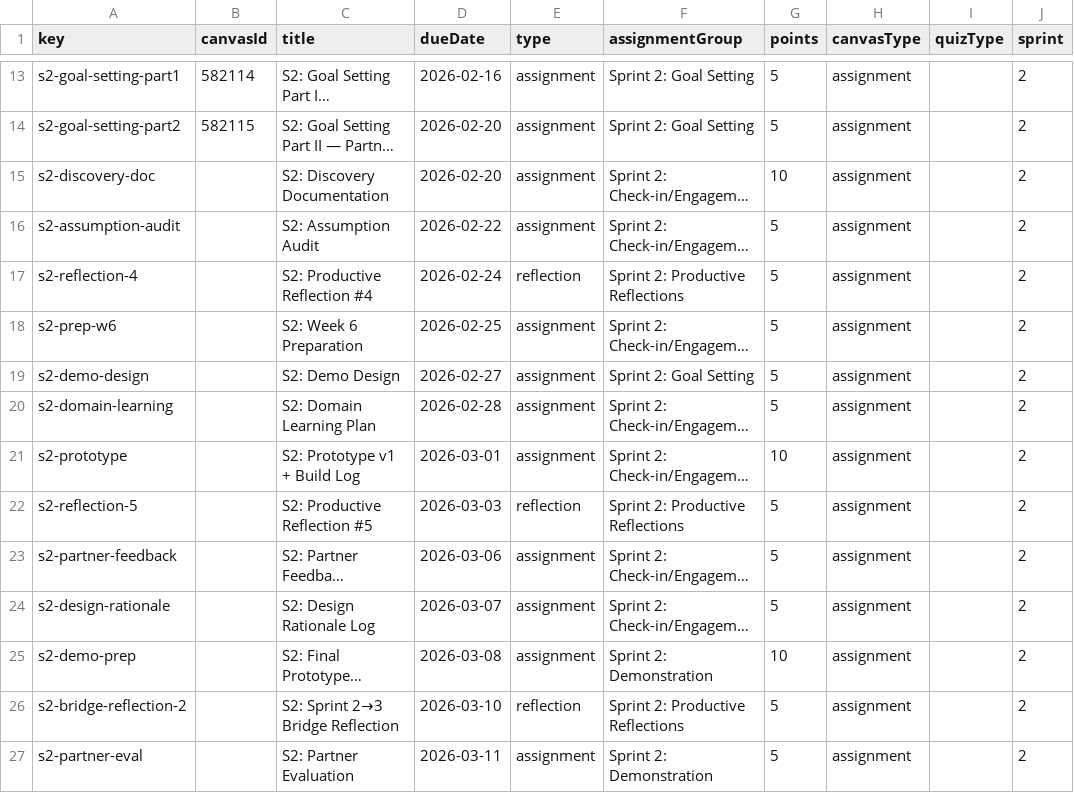
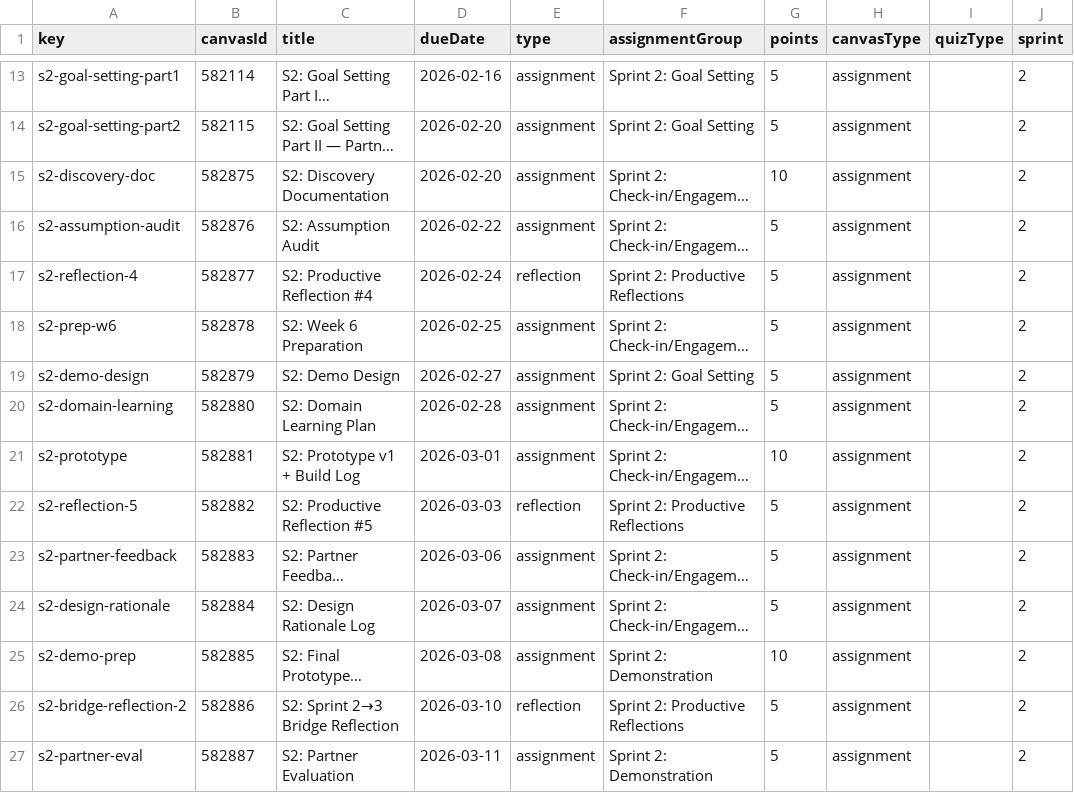
Before and after one commit to profsathya/Common-Curriculum, a CSV file: config/cst395-assignments.csv, drawn as a sheet; only a part is shown, gaps mark what is left out; long unchanged cells end in …; the diff names each change by its address in the sheet, - before the commit and + after, or states it on an @@ line.

```diff
--- a/config/cst395-assignments.csv
+++ b/config/cst395-assignments.csv
-B15 (canvasId): (empty)
+B15 (canvasId): 582875
-B16 (canvasId): (empty)
+B16 (canvasId): 582876
-B17 (canvasId): (empty)
+B17 (canvasId): 582877
-B18 (canvasId): (empty)
+B18 (canvasId): 582878
-B19 (canvasId): (empty)
+B19 (canvasId): 582879
-B20 (canvasId): (empty)
+B20 (canvasId): 582880
-B21 (canvasId): (empty)
+B21 (canvasId): 582881
-B22 (canvasId): (empty)
+B22 (canvasId): 582882
-B23 (canvasId): (empty)
+B23 (canvasId): 582883
-B24 (canvasId): (empty)
+B24 (canvasId): 582884
-B25 (canvasId): (empty)
+B25 (canvasId): 582885
-B26 (canvasId): (empty)
+B26 (canvasId): 582886
-B27 (canvasId): (empty)
+B27 (canvasId): 582887
```
Also changed, not shown: 14 other files.
